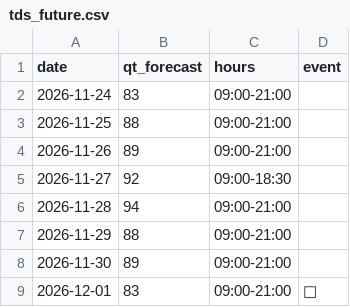
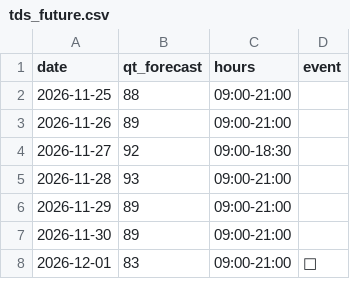
Before and after one commit to EbiharaYuki/disney, a CSV file: data/history/tds_future.csv, drawn as a sheet; only a part is shown; the diff covers the shown part only.

```diff
--- a/data/history/tds_future.csv
+++ b/data/history/tds_future.csv
@@ -1,3 +1,2 @@
 date,qt_forecast,hours,event
-2026-11-24,83,09:00-21:00,
 2026-11-25,88,09:00-21:00,
@@ -5,4 +4,4 @@ date,qt_forecast,hours,event
 2026-11-27,92,09:00-18:30,
-2026-11-28,94,09:00-21:00,
-2026-11-29,88,09:00-21:00,
+2026-11-28,93,09:00-21:00,
+2026-11-29,89,09:00-21:00,
 2026-11-30,89,09:00-21:00,
```
Also changed, not shown: 7 edited cells elsewhere in this file, data/history/qt_forecast_log.csv, data/history/tdl.csv, 13 other files.
